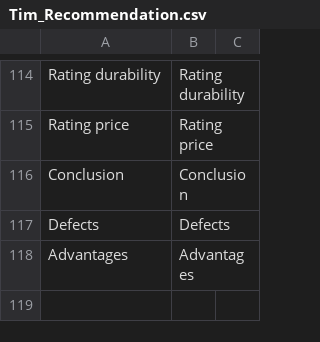
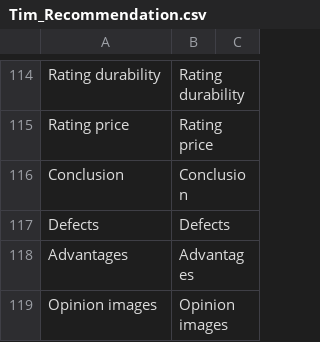
Before and after one commit to Vladishev/recommendation, a CSV file: app/locale/pl_PL/Tim_Recommendation.csv, drawn as a sheet; only a part is shown, gaps mark what is left out; the diff names each change by its address in the sheet, - before the commit and + after, or states it on an @@ line.

```diff
--- a/app/locale/pl_PL/Tim_Recommendation.csv
+++ b/app/locale/pl_PL/Tim_Recommendation.csv
+row 119: Opinion images | Opinion images
```
Also changed, not shown: 2 other files.
